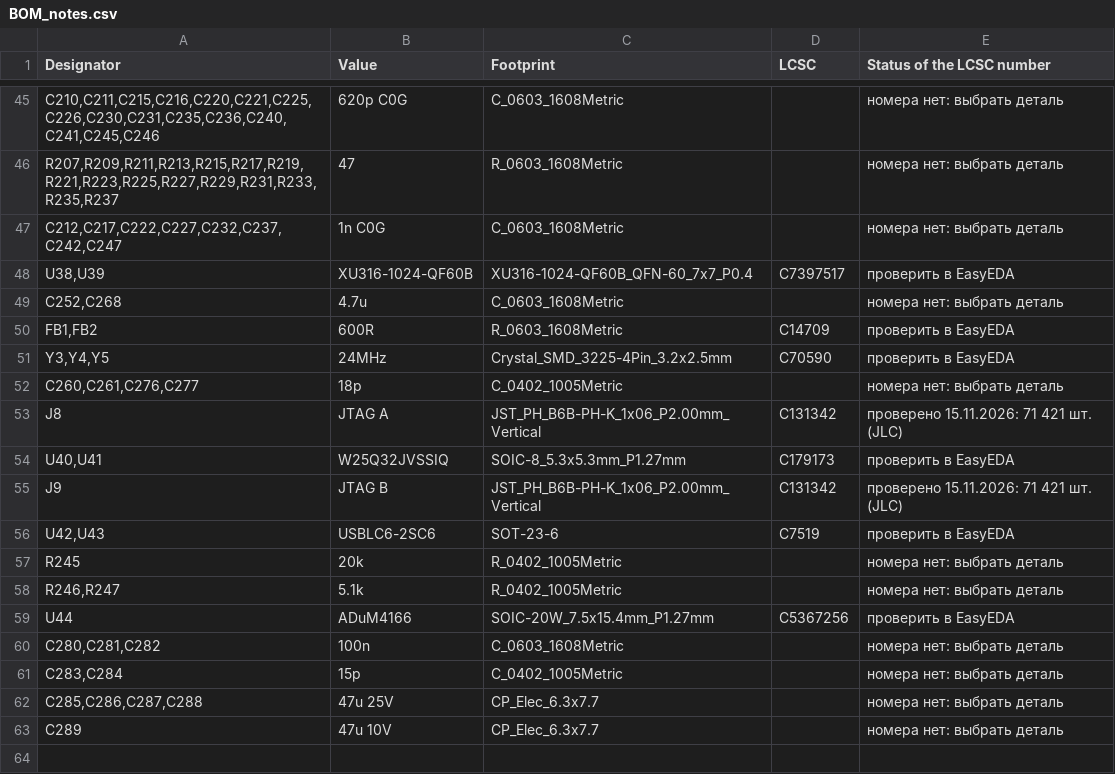
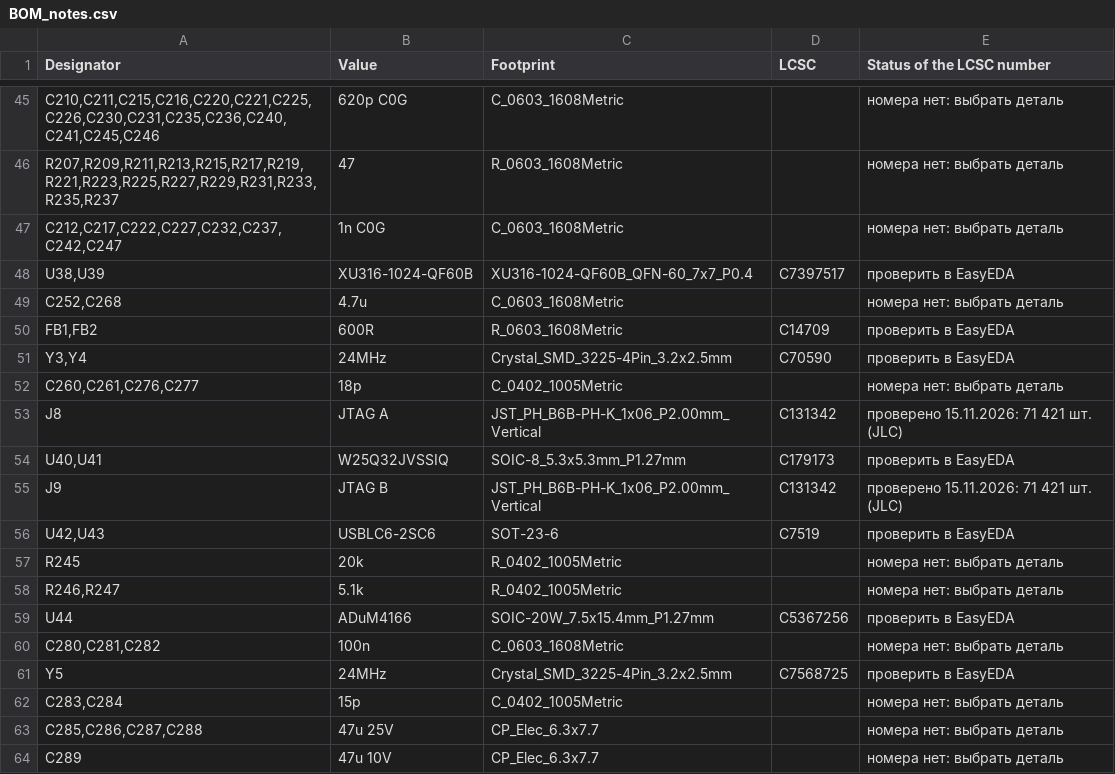
Before and after one commit to MitjaGrecky/Shtuka-druka, a CSV file: hardware/for-routing/A1/BOM_notes.csv, drawn as a sheet; only a part is shown, gaps mark what is left out; the diff names each change by its address in the sheet, - before the commit and + after, or states it on an @@ line.

```diff
--- a/hardware/for-routing/A1/BOM_notes.csv
+++ b/hardware/for-routing/A1/BOM_notes.csv
-A51 (Designator): Y3,Y4,Y5
+A51 (Designator): Y3,Y4
+row 61: Y5 | 24MHz | Crystal_SMD_3225-4Pin_3.2x2.5mm | C7568725 | проверить в EasyEDA
```
Also changed, not shown: hardware/for-routing/A1/BOM.csv, 10 other files.
